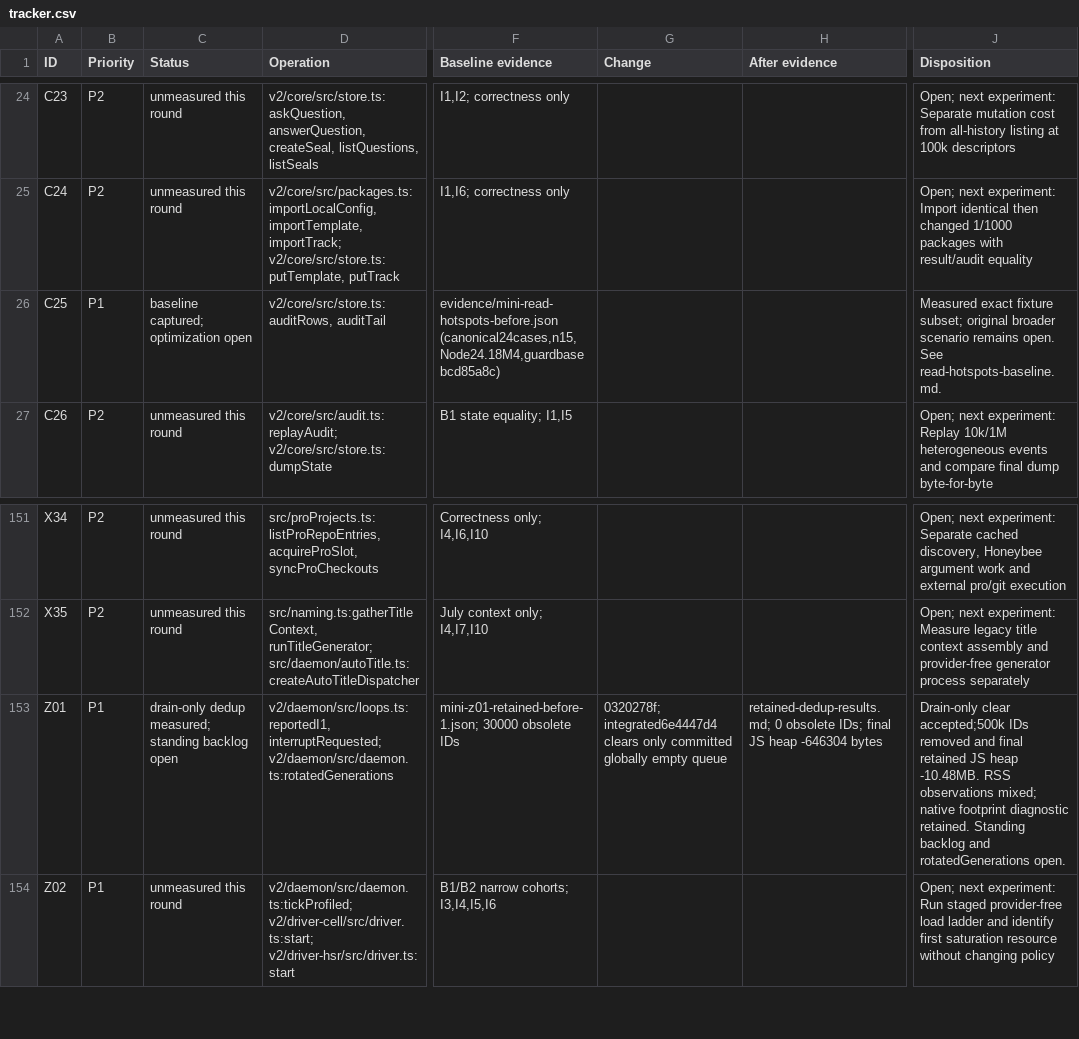
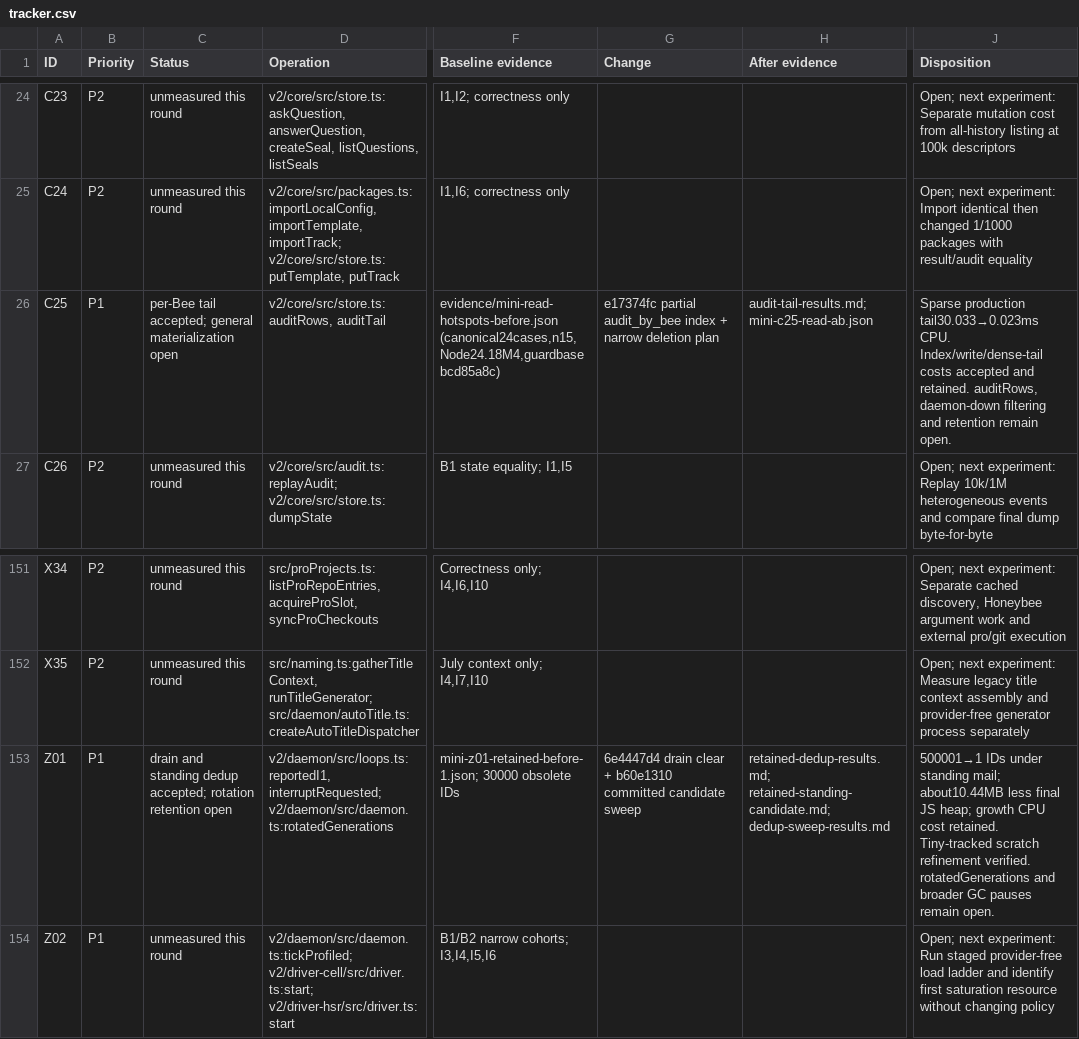
Before and after one commit to honeybeehq/honeybee, a CSV file: docs/performance/2026-09-07-exhaustive/tracker.csv, drawn as a sheet; only a part is shown, gaps mark what is left out; the diff names each change by its address in the sheet, - before the commit and + after, or states it on an @@ line.

```diff
--- a/docs/performance/2026-09-07-exhaustive/tracker.csv
+++ b/docs/performance/2026-09-07-exhaustive/tracker.csv
-C26 (Status): baseline captured; optimization open
+C26 (Status): per-Bee tail accepted; general materialization open
-G26 (Change): (empty)
+G26 (Change): e17374fc partial audit_by_bee index + narrow deletion plan
-H26 (After evidence): (empty)
+H26 (After evidence): audit-tail-results.md; mini-c25-read-ab.json
-J26 (Disposition): Measured exact fixture subset; original broader scenario remains open. See read-hotspots-baseline.md.
+J26 (Disposition): Sparse production tail30.033→0.023ms CPU. Index/write/dense-tail costs accepted and retained. auditRows, daemon-down filtering and retention remain open.
-C153 (Status): drain-only dedup measured; standing backlog open
+C153 (Status): drain and standing dedup accepted; rotation retention open
-G153 (Change): 0320278f; integrated6e4447d4 clears only committed globally empty queue
+G153 (Change): 6e4447d4 drain clear + b60e1310 committed candidate sweep
-H153 (After evidence): retained-dedup-results.md; 0 obsolete IDs; final JS heap -646304 bytes
+H153 (After evidence): retained-dedup-results.md; retained-standing-candidate.md; dedup-sweep-results.md
-J153 (Disposition): Drain-only clear accepted;500k IDs removed and final retained JS heap -10.48MB. RSS observations mixed; native footprint diagnostic retained. Standing backlog and rotatedGenerations open.
+J153 (Disposition): 500001→1 IDs under standing mail; about10.44MB less final JS heap; growth CPU cost retained. Tiny-tracked scratch refinement verified. rotatedGenerations and broader GC pauses remain open.
```
Also changed, not shown: docs/performance/2026-09-07-exhaustive/decisions.tsv, docs/performance/2026-09-07-exhaustive/results.csv, 41 other files.
